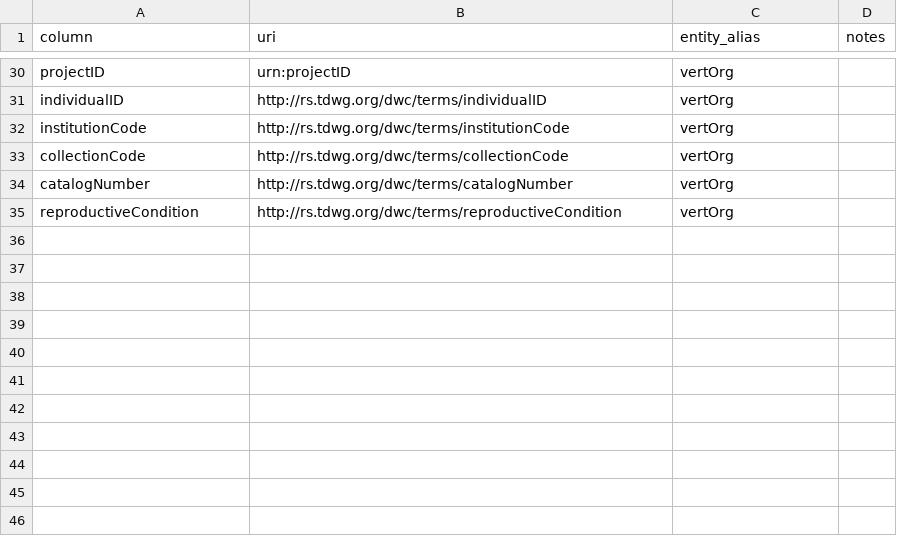
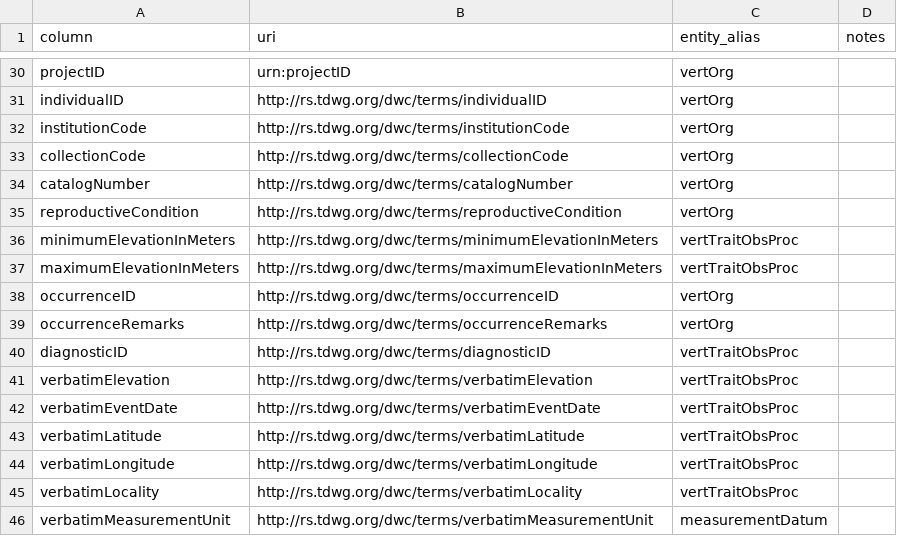
Before and after one commit to futres/fovt-data-pipeline, a CSV file: config/mapping.csv, drawn as a sheet; only a part is shown, gaps mark what is left out; the diff names each change by its address in the sheet, - before the commit and + after, or states it on an @@ line.

```diff
--- a/config/mapping.csv
+++ b/config/mapping.csv
+row 36: minimumElevationInMeters | http://rs.tdwg.org/dwc/terms/minimumElevationInMeters | vertTraitObsProc
+row 37: maximumElevationInMeters | http://rs.tdwg.org/dwc/terms/maximumElevationInMeters | vertTraitObsProc
+row 38: occurrenceID | http://rs.tdwg.org/dwc/terms/occurrenceID | vertOrg
+row 39: occurrenceRemarks | http://rs.tdwg.org/dwc/terms/occurrenceRemarks | vertOrg
+row 40: diagnosticID | http://rs.tdwg.org/dwc/terms/diagnosticID | vertTraitObsProc
+row 41: verbatimElevation | http://rs.tdwg.org/dwc/terms/verbatimElevation | vertTraitObsProc
+row 42: verbatimEventDate | http://rs.tdwg.org/dwc/terms/verbatimEventDate | vertTraitObsProc
+row 43: verbatimLatitude | http://rs.tdwg.org/dwc/terms/verbatimLatitude | vertTraitObsProc
+row 44: verbatimLongitude | http://rs.tdwg.org/dwc/terms/verbatimLongitude | vertTraitObsProc
+row 45: verbatimLocality | http://rs.tdwg.org/dwc/terms/verbatimLocality | vertTraitObsProc
+row 46: verbatimMeasurementUnit | http://rs.tdwg.org/dwc/terms/verbatimMeasurementUnit | measurementDatum
```
Also changed, not shown: 1 other file.
